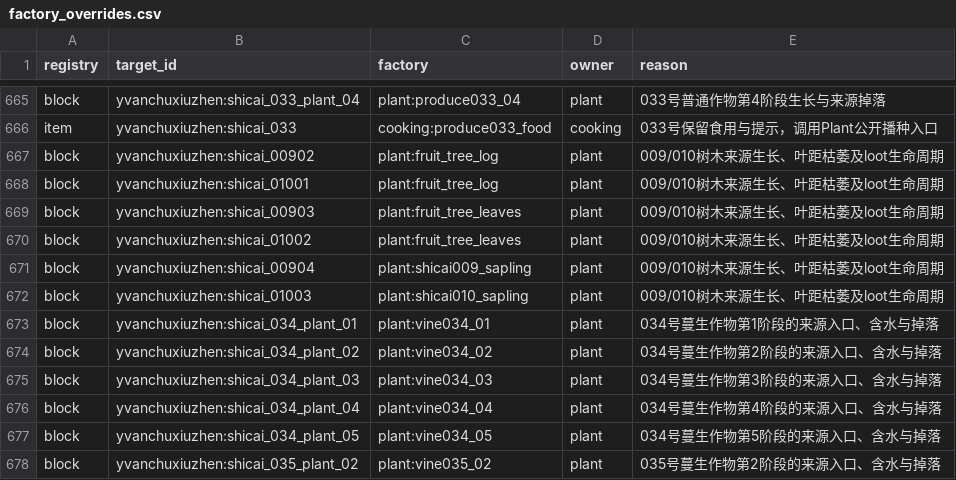
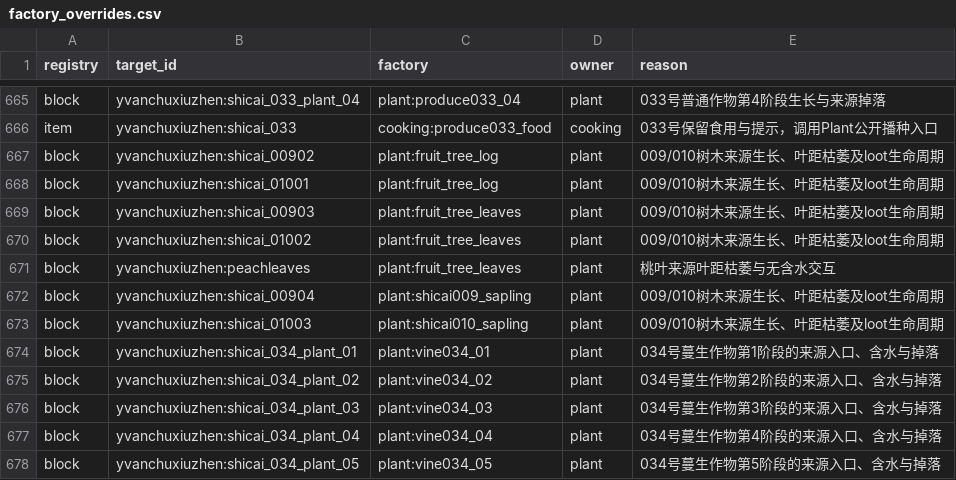
Before and after one commit to Shane77ly/yvanchuxiuzhen-1.21.1, a CSV file: docs/reference/conversion/factory_overrides.csv, drawn as a sheet; only a part is shown, gaps mark what is left out; the shorter side is filled out with more unchanged rows.

```diff
--- a/docs/reference/conversion/factory_overrides.csv
+++ b/docs/reference/conversion/factory_overrides.csv
@@ -670,2 +670,3 @@ block,yvanchuxiuzhen:shicai_00903,plant:fruit_tree_leaves,plant,009/010树木来
 block,yvanchuxiuzhen:shicai_01002,plant:fruit_tree_leaves,plant,009/010树木来源生长、叶距枯萎及loot生命周期
+block,yvanchuxiuzhen:peachleaves,plant:fruit_tree_leaves,plant,桃叶来源叶距枯萎与无含水交互
 block,yvanchuxiuzhen:shicai_00904,plant:shicai009_sapling,plant,009/010树木来源生长、叶距枯萎及loot生命周期
```
Also changed, not shown: docs/systems/plant/ledger/content.csv, docs/systems/plant/ledger/source-evidence.csv, 9 other files.
